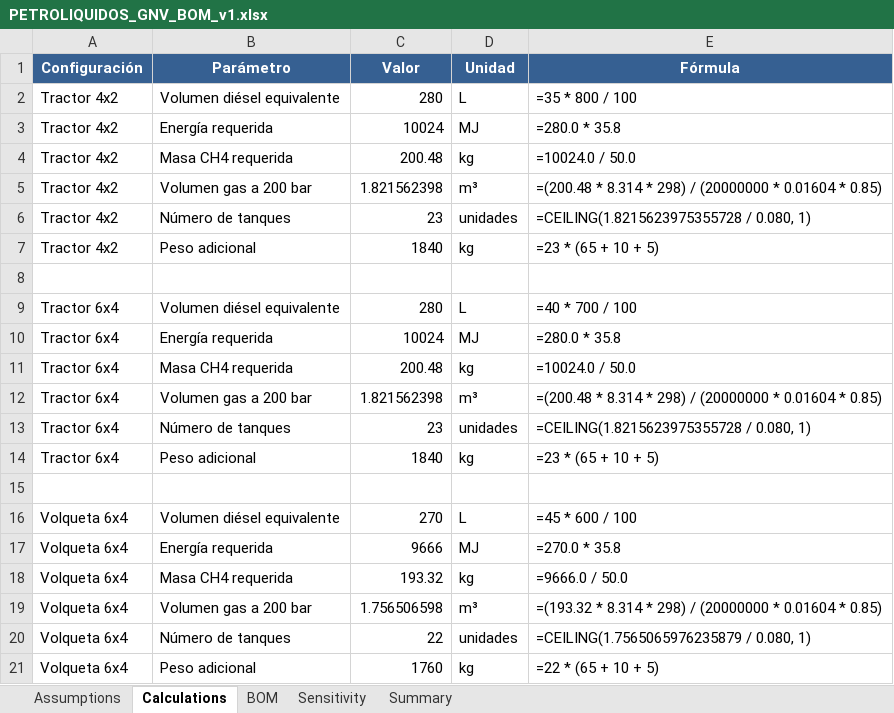
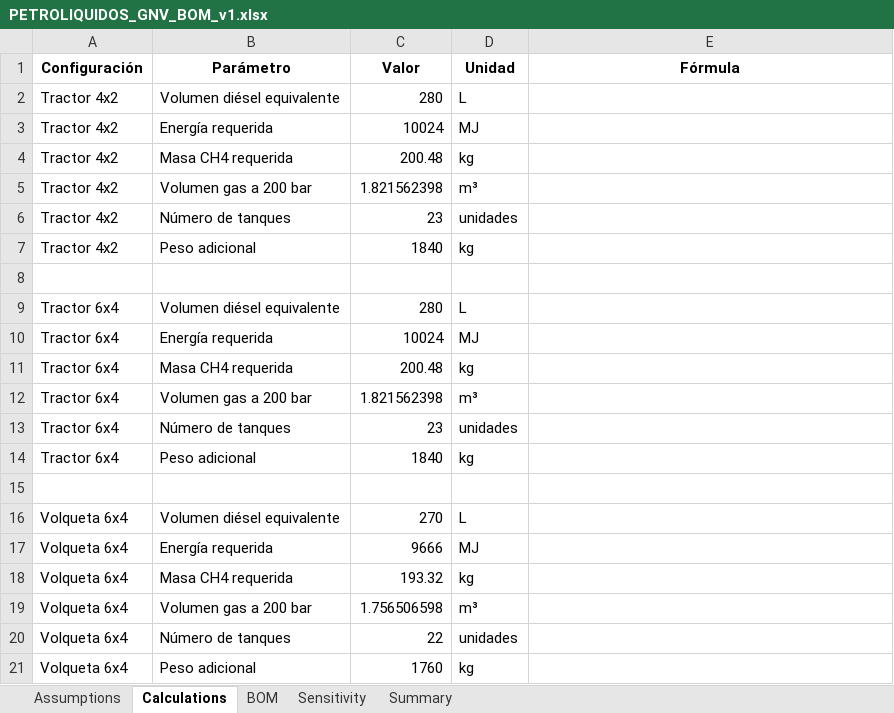
Before and after one commit to joamercu/DISE-O-IMPLEMENTACION-GNV, an Excel workbook: outputs/PETROLIQUIDOS_GNV_BOM_v1.xlsx, sheet Calculations, drawn as a sheet; values as stored, in another font and other column widths than the file's, no borders; formulas without a stored value are shown as written; the diff names each change by its address in the sheet, - before the commit and + after, or states it on an @@ line.

```diff
--- a/outputs/PETROLIQUIDOS_GNV_BOM_v1.xlsx (sheet Calculations)
+++ b/outputs/PETROLIQUIDOS_GNV_BOM_v1.xlsx (sheet Calculations)
@@ A1:E1 fill: #366092 → none, text colour: #FFFFFF → black @@
-E2 (Fórmula): =35 * 800 / 100
+E2 (Fórmula): (empty)
-E3 (Fórmula): =280.0 * 35.8
+E3 (Fórmula): (empty)
-E4 (Fórmula): =10024.0 / 50.0
+E4 (Fórmula): (empty)
-E5 (Fórmula): =(200.48 * 8.314 * 298) / (20000000 * 0.01604 * 0.85)
+E5 (Fórmula): (empty)
-E6 (Fórmula): =CEILING(1.8215623975355728 / 0.080, 1)
+E6 (Fórmula): (empty)
-E7 (Fórmula): =23 * (65 + 10 + 5)
+E7 (Fórmula): (empty)
-E9 (Fórmula): =40 * 700 / 100
+E9 (Fórmula): (empty)
-E10 (Fórmula): =280.0 * 35.8
+E10 (Fórmula): (empty)
-E11 (Fórmula): =10024.0 / 50.0
+E11 (Fórmula): (empty)
-E12 (Fórmula): =(200.48 * 8.314 * 298) / (20000000 * 0.01604 * 0.85)
+E12 (Fórmula): (empty)
-E13 (Fórmula): =CEILING(1.8215623975355728 / 0.080, 1)
+E13 (Fórmula): (empty)
-E14 (Fórmula): =23 * (65 + 10 + 5)
+E14 (Fórmula): (empty)
-E16 (Fórmula): =45 * 600 / 100
+E16 (Fórmula): (empty)
-E17 (Fórmula): =270.0 * 35.8
+E17 (Fórmula): (empty)
-E18 (Fórmula): =9666.0 / 50.0
+E18 (Fórmula): (empty)
-E19 (Fórmula): =(193.32 * 8.314 * 298) / (20000000 * 0.01604 * 0.85)
+E19 (Fórmula): (empty)
-E20 (Fórmula): =CEILING(1.7565065976235879 / 0.080, 1)
+E20 (Fórmula): (empty)
-E21 (Fórmula): =22 * (65 + 10 + 5)
+E21 (Fórmula): (empty)
```
Also changed, not shown: sheet BOM, sheet Sensitivity, sheet Summary, sheet Assumptions, 27 other files.
